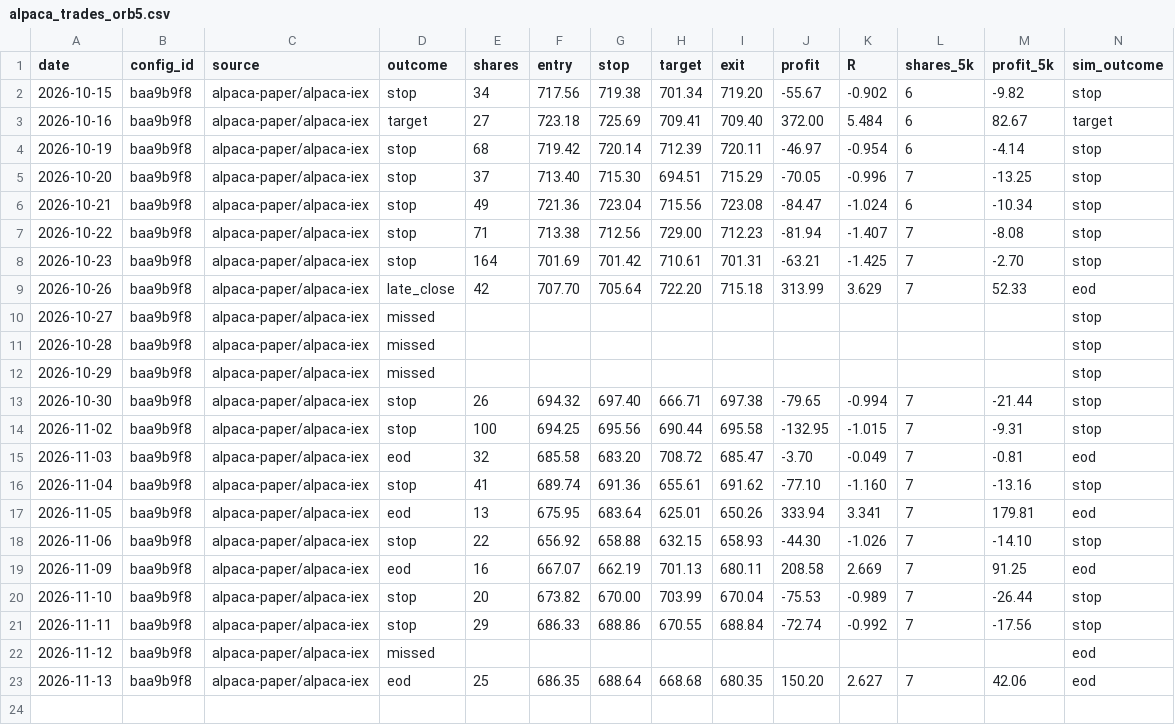
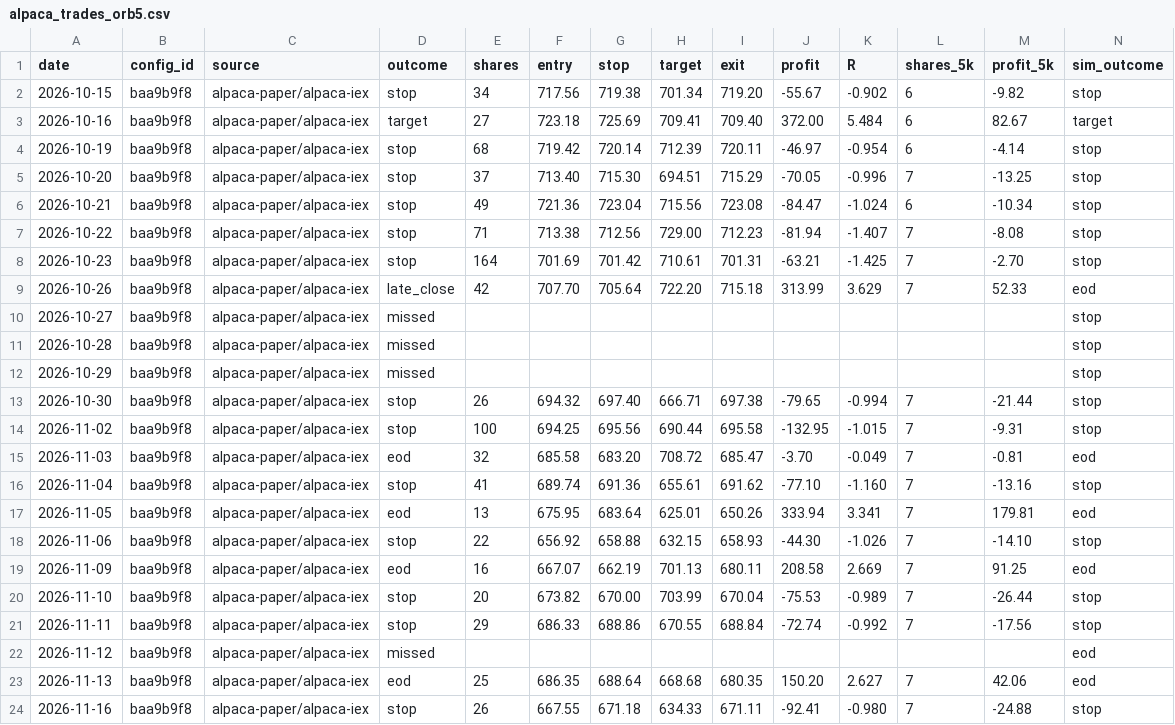
Before and after one commit to jlee056/orb-bot, a CSV file: paper/alpaca_trades_orb5.csv, drawn as a sheet; only a part is shown; rows hold the shown columns only; the diff names each change by its address in the sheet, - before the commit and + after, or states it on an @@ line.

```diff
--- a/paper/alpaca_trades_orb5.csv
+++ b/paper/alpaca_trades_orb5.csv
+row 24: 2026-11-16 | baa9b9f8 | alpaca-paper/alpaca-iex | stop | 26 | 667.55 | 671.18 | 634.33 | 671.11 | -92.41 | -0.980 | 7 | -24.88 | stop
```
Also changed, not shown: paper/alpaca_trades.csv, paper/alpaca_trades_both60.csv, 4 other files.
